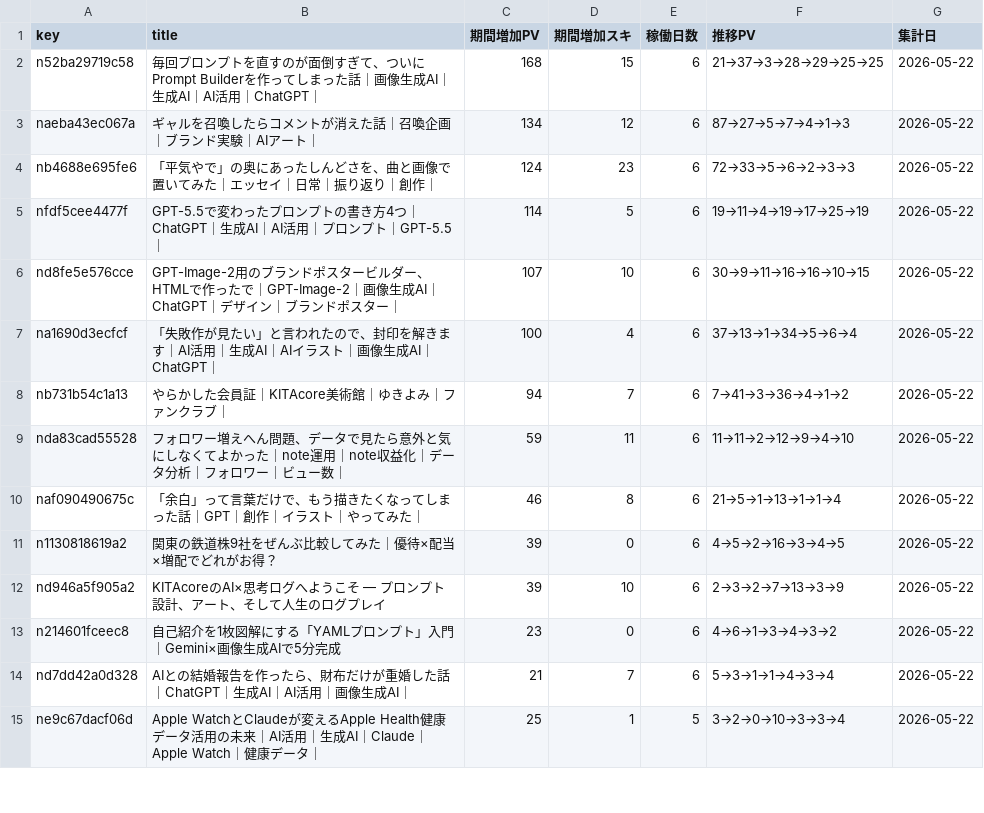
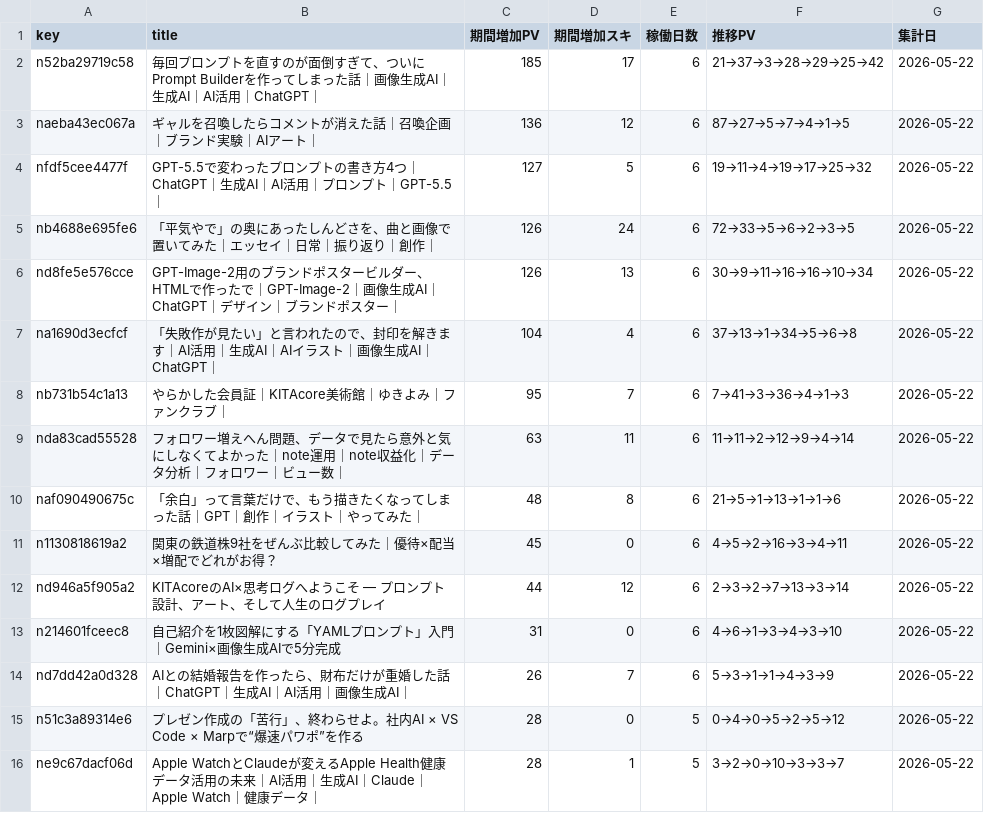
Before and after one commit to Goo-dev0505/note-stats-public, a CSV file: data/asset_articles.csv, drawn as a sheet; only a part is shown; the diff covers the shown part only.

```diff
--- a/data/asset_articles.csv
+++ b/data/asset_articles.csv
@@ -1,15 +1,16 @@
 key,title,期間増加PV,期間増加スキ,稼働日数,推移PV,集計日
-n52ba29719c58,毎回プロンプトを直すのが面倒すぎて、ついにPrompt Builderを作ってしまった話｜画像生成AI｜生成AI｜AI活用｜ChatGPT｜,168,15,6,21→37→3→28→29→25→25,2026-05-22
-naeba43ec067a,ギャルを召喚したらコメントが消えた話｜召喚企画｜ブランド実験｜AIアート｜,134,12,6,87→27→5→7→4→1→3,2026-05-22
-nb4688e695fe6,「平気やで」の奥にあったしんどさを、曲と画像で置いてみた｜エッセイ｜日常｜振り返り｜創作｜,124,23,6,72→33→5→6→2→3→3,2026-05-22
-nfdf5cee4477f,GPT-5.5で変わったプロンプトの書き方4つ｜ChatGPT｜生成AI｜AI活用｜プロンプト｜GPT-5.5｜,114,5,6,19→11→4→19→17→25→19,2026-05-22
-nd8fe5e576cce,GPT-Image-2用のブランドポスタービルダー、HTMLで作ったで｜GPT-Image-2｜画像生成AI｜ChatGPT｜デザイン｜ブランドポスター｜,107,10,6,30→9→11→16→16→10→15,2026-05-22
-na1690d3ecfcf,「失敗作が見たい」と言われたので、封印を解きます｜AI活用｜生成AI｜AIイラスト｜画像生成AI｜ChatGPT｜,100,4,6,37→13→1→34→5→6→4,2026-05-22
-nb731b54c1a13,やらかした会員証｜KITAcore美術館｜ゆきよみ｜ファンクラブ｜,94,7,6,7→41→3→36→4→1→2,2026-05-22
-nda83cad55528,フォロワー増えへん問題、データで見たら意外と気にしなくてよかった｜note運用｜note収益化｜データ分析｜フォロワー｜ビュー数｜,59,11,6,11→11→2→12→9→4→10,2026-05-22
-naf090490675c,「余白」って言葉だけで、もう描きたくなってしまった話｜GPT｜創作｜イラスト｜やってみた｜,46,8,6,21→5→1→13→1→1→4,2026-05-22
-n1130818619a2,関東の鉄道株9社をぜんぶ比較してみた｜優待×配当×増配でどれがお得？,39,0,6,4→5→2→16→3→4→5,2026-05-22
-nd946a5f905a2,KITAcoreのAI×思考ログへようこそ — プロンプト設計、アート、そして人生のログプレイ,39,10,6,2→3→2→7→13→3→9,2026-05-22
-n214601fceec8,自己紹介を1枚図解にする「YAMLプロンプト」入門｜Gemini×画像生成AIで5分完成,23,0,6,4→6→1→3→4→3→2,2026-05-22
-nd7dd42a0d328,AIとの結婚報告を作ったら、財布だけが重婚した話｜ChatGPT｜生成AI｜AI活用｜画像生成AI｜,21,7,6,5→3→1→1→4→3→4,2026-05-22
-ne9c67dacf06d,Apple WatchとClaudeが変えるApple Health健康データ活用の未来｜AI活用｜生成AI｜Claude｜Apple Watch｜健康データ｜,25,1,5,3→2→0→10→3→3→4,2026-05-22
+n52ba29719c58,毎回プロンプトを直すのが面倒すぎて、ついにPrompt Builderを作ってしまった話｜画像生成AI｜生成AI｜AI活用｜ChatGPT｜,185,17,6,21→37→3→28→29→25→42,2026-05-22
+naeba43ec067a,ギャルを召喚したらコメントが消えた話｜召喚企画｜ブランド実験｜AIアート｜,136,12,6,87→27→5→7→4→1→5,2026-05-22
+nfdf5cee4477f,GPT-5.5で変わったプロンプトの書き方4つ｜ChatGPT｜生成AI｜AI活用｜プロンプト｜GPT-5.5｜,127,5,6,19→11→4→19→17→25→32,2026-05-22
+nb4688e695fe6,「平気やで」の奥にあったしんどさを、曲と画像で置いてみた｜エッセイ｜日常｜振り返り｜創作｜,126,24,6,72→33→5→6→2→3→5,2026-05-22
+nd8fe5e576cce,GPT-Image-2用のブランドポスタービルダー、HTMLで作ったで｜GPT-Image-2｜画像生成AI｜ChatGPT｜デザイン｜ブランドポスター｜,126,13,6,30→9→11→16→16→10→34,2026-05-22
+na1690d3ecfcf,「失敗作が見たい」と言われたので、封印を解きます｜AI活用｜生成AI｜AIイラスト｜画像生成AI｜ChatGPT｜,104,4,6,37→13→1→34→5→6→8,2026-05-22
+nb731b54c1a13,やらかした会員証｜KITAcore美術館｜ゆきよみ｜ファンクラブ｜,95,7,6,7→41→3→36→4→1→3,2026-05-22
+nda83cad55528,フォロワー増えへん問題、データで見たら意外と気にしなくてよかった｜note運用｜note収益化｜データ分析｜フォロワー｜ビュー数｜,63,11,6,11→11→2→12→9→4→14,2026-05-22
+naf090490675c,「余白」って言葉だけで、もう描きたくなってしまった話｜GPT｜創作｜イラスト｜やってみた｜,48,8,6,21→5→1→13→1→1→6,2026-05-22
+n1130818619a2,関東の鉄道株9社をぜんぶ比較してみた｜優待×配当×増配でどれがお得？,45,0,6,4→5→2→16→3→4→11,2026-05-22
+nd946a5f905a2,KITAcoreのAI×思考ログへようこそ — プロンプト設計、アート、そして人生のログプレイ,44,12,6,2→3→2→7→13→3→14,2026-05-22
+n214601fceec8,自己紹介を1枚図解にする「YAMLプロンプト」入門｜Gemini×画像生成AIで5分完成,31,0,6,4→6→1→3→4→3→10,2026-05-22
+nd7dd42a0d328,AIとの結婚報告を作ったら、財布だけが重婚した話｜ChatGPT｜生成AI｜AI活用｜画像生成AI｜,26,7,6,5→3→1→1→4→3→9,2026-05-22
+n51c3a89314e6,プレゼン作成の「苦行」、終わらせよ。社内AI × VS Code × Marpで“爆速パワポ”を作る,28,0,5,0→4→0→5→2→5→12,2026-05-22
+ne9c67dacf06d,Apple WatchとClaudeが変えるApple Health健康データ活用の未来｜AI活用｜生成AI｜Claude｜Apple Watch｜健康データ｜,28,1,5,3→2→0→10→3→3→7,2026-05-22
```
Also changed, not shown: 8 added rows, 8 removed rows and 27 edited cells elsewhere in this file, data/article_trend.csv, data/asset_score_v1.csv, 7 other files.
